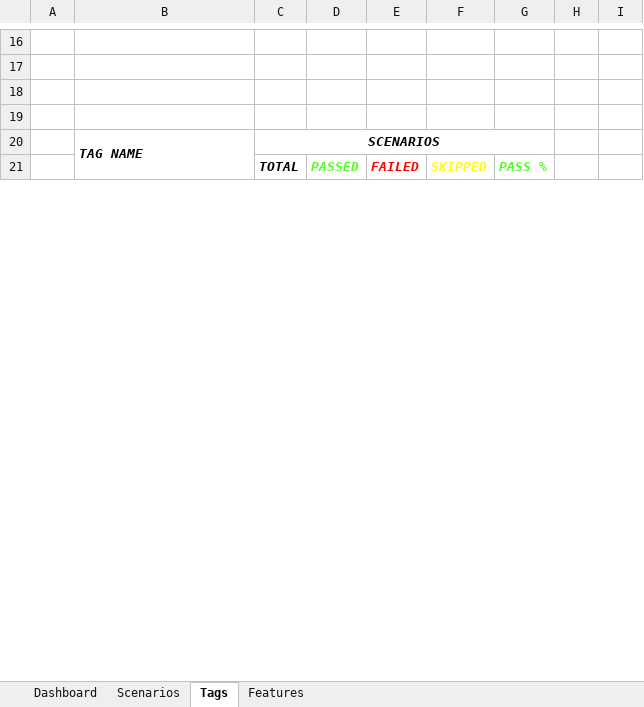
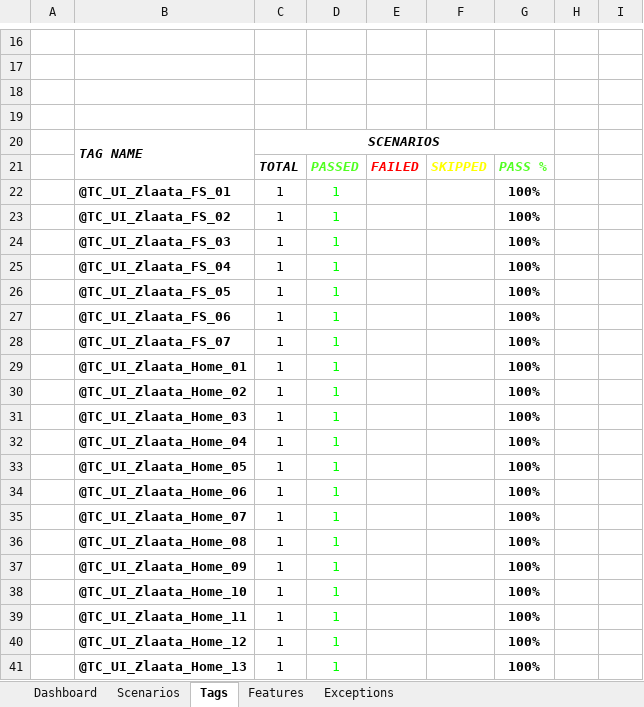
Before and after one commit to ZlaataProduction/ZlaataProduction, an Excel workbook: reports/Extent-Report/Zlaata-QAResults.xlsx, sheet Tags, drawn as a sheet; only a part is shown, gaps mark what is left out; values as stored, in another font and other column widths than the file's, no borders; charts and pictures not drawn; the diff covers the shown part only; the diff names each change by its address in the sheet, - before the commit and + after, or states it on an @@ line.

```diff
--- a/reports/Extent-Report/Zlaata-QAResults.xlsx (sheet Tags)
+++ b/reports/Extent-Report/Zlaata-QAResults.xlsx (sheet Tags)
+sheet tab: Exceptions
+row 22:  | @TC_UI_Zlaata_FS_01 | 1 | 1 |  |  | 100%
+row 23:  | @TC_UI_Zlaata_FS_02 | 1 | 1 |  |  | 100%
+row 24:  | @TC_UI_Zlaata_FS_03 | 1 | 1 |  |  | 100%
+row 25:  | @TC_UI_Zlaata_FS_04 | 1 | 1 |  |  | 100%
+row 26:  | @TC_UI_Zlaata_FS_05 | 1 | 1 |  |  | 100%
+row 27:  | @TC_UI_Zlaata_FS_06 | 1 | 1 |  |  | 100%
+row 28:  | @TC_UI_Zlaata_FS_07 | 1 | 1 |  |  | 100%
+row 29:  | @TC_UI_Zlaata_Home_01 | 1 | 1 |  |  | 100%
+row 30:  | @TC_UI_Zlaata_Home_02 | 1 | 1 |  |  | 100%
+row 31:  | @TC_UI_Zlaata_Home_03 | 1 | 1 |  |  | 100%
+row 32:  | @TC_UI_Zlaata_Home_04 | 1 | 1 |  |  | 100%
+row 33:  | @TC_UI_Zlaata_Home_05 | 1 | 1 |  |  | 100%
+row 34:  | @TC_UI_Zlaata_Home_06 | 1 | 1 |  |  | 100%
+row 35:  | @TC_UI_Zlaata_Home_07 | 1 | 1 |  |  | 100%
+row 36:  | @TC_UI_Zlaata_Home_08 | 1 | 1 |  |  | 100%
+row 37:  | @TC_UI_Zlaata_Home_09 | 1 | 1 |  |  | 100%
+row 38:  | @TC_UI_Zlaata_Home_10 | 1 | 1 |  |  | 100%
+row 39:  | @TC_UI_Zlaata_Home_11 | 1 | 1 |  |  | 100%
+row 40:  | @TC_UI_Zlaata_Home_12 | 1 | 1 |  |  | 100%
+row 41:  | @TC_UI_Zlaata_Home_13 | 1 | 1 |  |  | 100%
```
Also changed, not shown: 94 added rows and 4 edited cells elsewhere in this sheet, sheet Scenarios, sheet Features, sheet Dashboard, charts or pictures, 9 other files.
